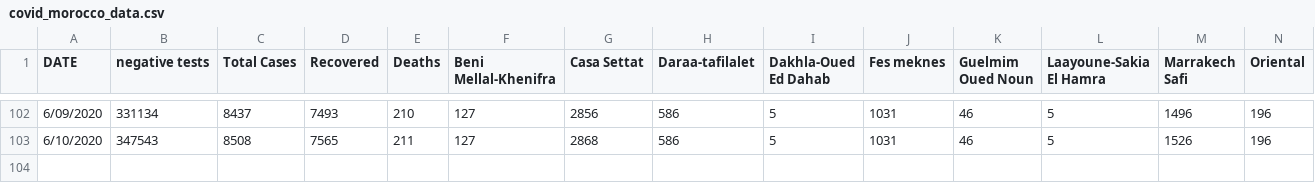
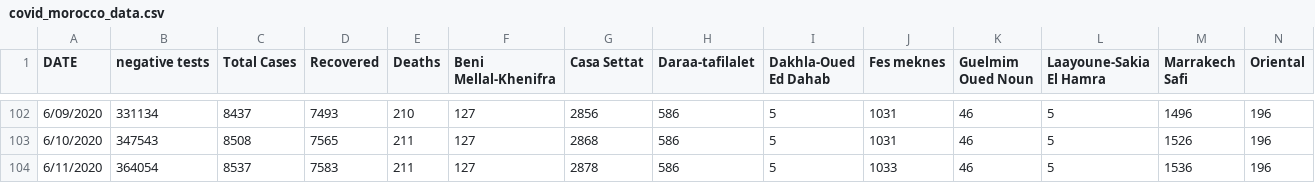
Before and after one commit to ELouardigui/covid_19_data, a CSV file: covid_morocco_data.csv, drawn as a sheet; only a part is shown, gaps mark what is left out; rows hold the shown columns only; the diff names each change by its address in the sheet, - before the commit and + after, or states it on an @@ line.

```diff
--- a/covid_morocco_data.csv
+++ b/covid_morocco_data.csv
+row 104: 6/11/2020 | 364054 | 8537 | 7583 | 211 | 127 | 2878 | 586 | 5 | 1033 | 46 | 5 | 1536 | 196
```
Also changed, not shown: Maghreb_covid_19_data/Maghreb_covid19_confirmed.csv, Maghreb_covid_19_data/Maghreb_covid19_deaths.csv, 1 other file.
